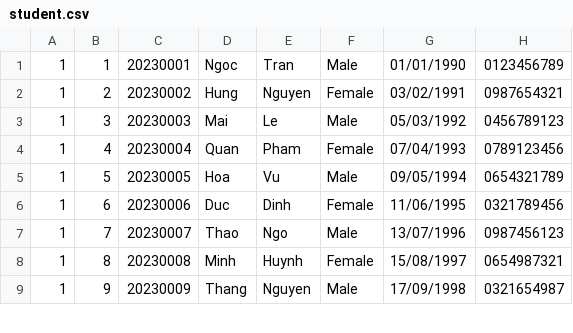
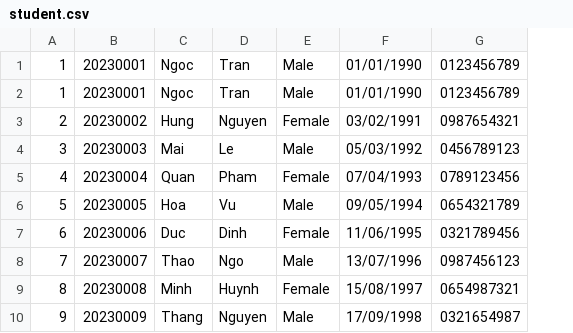
Before and after one commit to thatweirdbush/hcmus-course-management-system, a CSV file: hcmus-course-manager-system/release/student.csv, drawn as a sheet; only a part is shown; removed rows and columns are numbered as before the commit, all else as after; the diff names each change by its address in the sheet, - before the commit and + after, or states it on an @@ line.

```diff
--- a/hcmus-course-manager-system/release/student.csv
+++ b/hcmus-course-manager-system/release/student.csv
-column A, rows 1-9: all 1
+row 1: 1 | 20230001 | Ngoc | Tran | Male | 01/01/1990 | 0123456789
```
Also changed, not shown: hcmus-course-manager-system/data/student.csv, 17 other files.
